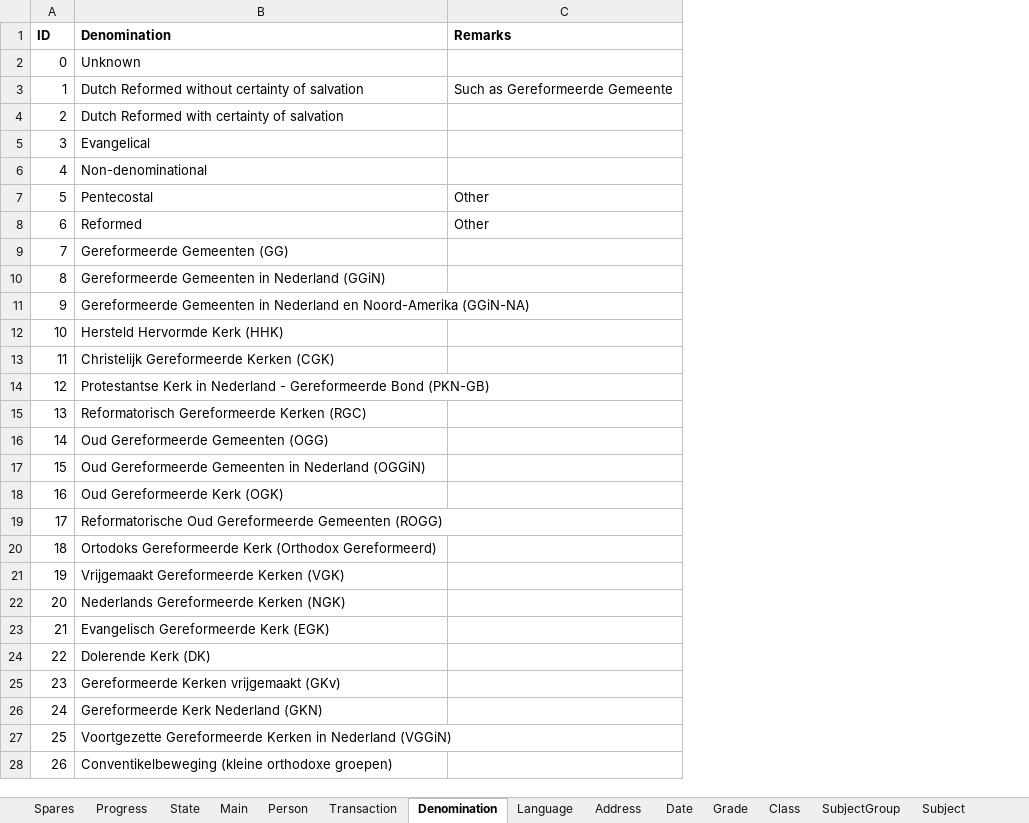
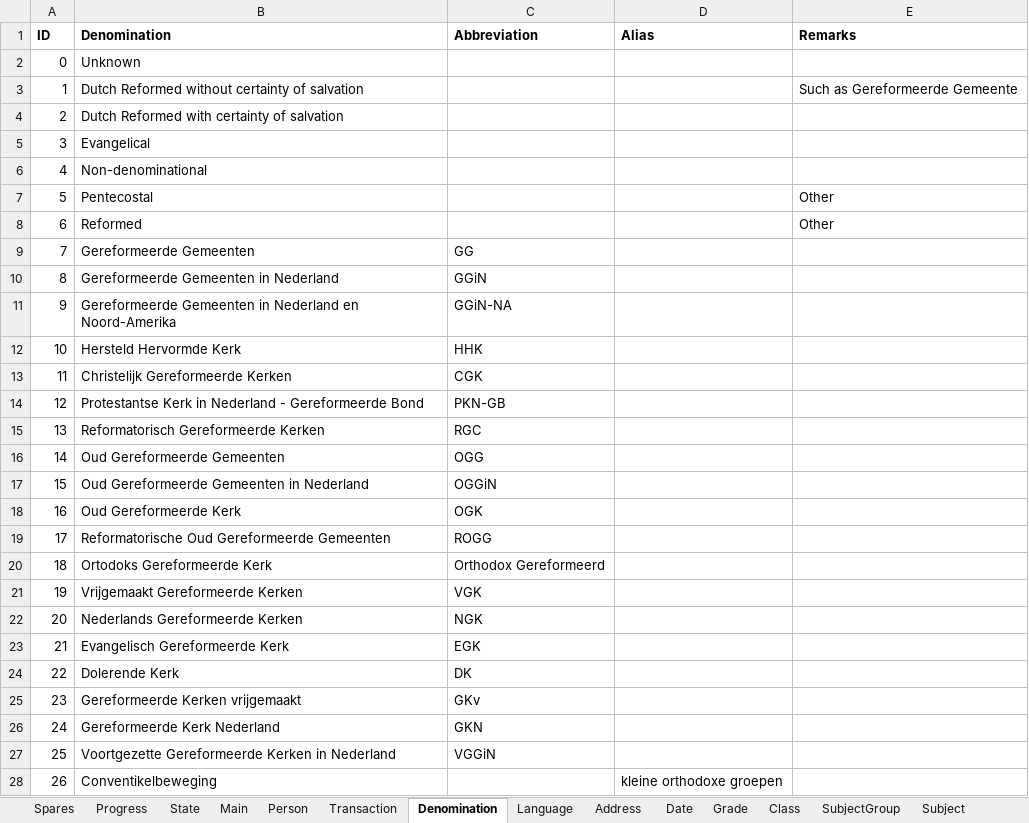
Before and after one commit to yartow/DatabACE, an Excel workbook: 01. Data/Databace20241130.xlsm, sheet Denomination, drawn as a sheet; only a part is shown; values as stored, in another font and other column widths than the file's, no borders; the diff covers the shown part only; the diff names each change by its address in the sheet, - before the commit and + after, or states it on an @@ line.

```diff
--- a/01. Data/Databace20241130.xlsm (sheet Denomination)
+++ b/01. Data/Databace20241130.xlsm (sheet Denomination)
+column C (Abbreviation), rows 9-27: GG | GGiN | GGiN-NA | HHK | CGK | PKN-GB | RGC | OGG | OGGiN | OGK | ROGG | Orthodox Gereformeerd | VGK | NGK | EGK | DK | GKv | GKN | VGGiN
+column D (Alias), row 28: kleine orthodoxe groepen
-B9 (Denomination): Gereformeerde Gemeenten (GG)
+B9 (Denomination): Gereformeerde Gemeenten
-B10 (Denomination): Gereformeerde Gemeenten in Nederland (GGiN)
+B10 (Denomination): Gereformeerde Gemeenten in Nederland
-B11 (Denomination): …en Noord-Amerika (GGiN-NA)
+B11 (Denomination): …en Noord-Amerika
-B12 (Denomination): Hersteld Hervormde Kerk (HHK)
+B12 (Denomination): Hersteld Hervormde Kerk
-B13 (Denomination): Christelijk Gereformeerde Kerken (CGK)
+B13 (Denomination): Christelijk Gereformeerde Kerken
-B14 (Denomination): …Gereformeerde Bond (PKN-GB)
+B14 (Denomination): …Gereformeerde Bond
-B15 (Denomination): Reformatorisch Gereformeerde Kerken (RGC)
+B15 (Denomination): Reformatorisch Gereformeerde Kerken
-B16 (Denomination): Oud Gereformeerde Gemeenten (OGG)
+B16 (Denomination): Oud Gereformeerde Gemeenten
-B17 (Denomination): Oud Gereformeerde Gemeenten in Nederland (OGGiN)
+B17 (Denomination): Oud Gereformeerde Gemeenten in Nederland
-B18 (Denomination): Oud Gereformeerde Kerk (OGK)
+B18 (Denomination): Oud Gereformeerde Kerk
-B19 (Denomination): …Gereformeerde Gemeenten (ROGG)
+B19 (Denomination): …Gereformeerde Gemeenten
-B20 (Denomination): Ortodoks Gereformeerde Kerk (Orthodox Gereformeerd)
+B20 (Denomination): Ortodoks Gereformeerde Kerk
-B21 (Denomination): Vrijgemaakt Gereformeerde Kerken (VGK)
+B21 (Denomination): Vrijgemaakt Gereformeerde Kerken
-B22 (Denomination): Nederlands Gereformeerde Kerken (NGK)
+B22 (Denomination): Nederlands Gereformeerde Kerken
-B23 (Denomination): Evangelisch Gereformeerde Kerk (EGK)
+B23 (Denomination): Evangelisch Gereformeerde Kerk
-B24 (Denomination): Dolerende Kerk (DK)
+B24 (Denomination): Dolerende Kerk
-B25 (Denomination): Gereformeerde Kerken vrijgemaakt (GKv)
+B25 (Denomination): Gereformeerde Kerken vrijgemaakt
-B26 (Denomination): Gereformeerde Kerk Nederland (GKN)
+B26 (Denomination): Gereformeerde Kerk Nederland
-B27 (Denomination): …in Nederland (VGGiN)
+B27 (Denomination): …in Nederland
-B28 (Denomination): Conventikelbeweging (kleine orthodoxe groepen)
+B28 (Denomination): Conventikelbeweging
```
Also changed, not shown: 6 removed rows and 16 edited cells elsewhere in this sheet, sheet Person, sheet Language, sheet Address, sheet State, charts or pictures, 7 other files.
